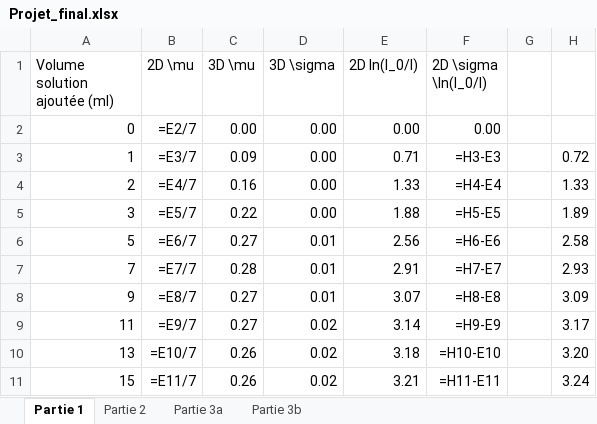
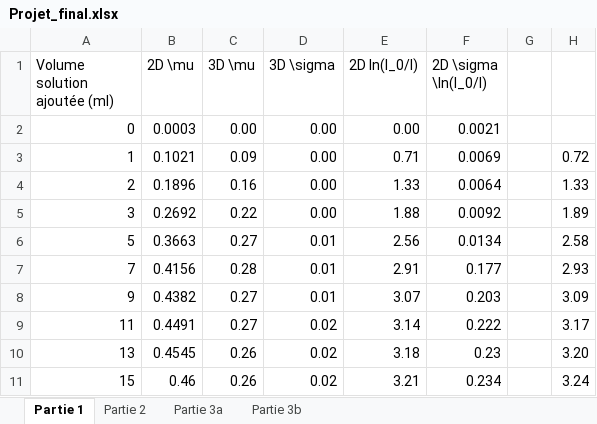
Before and after one commit to felixantoine1/labV_projet, an Excel workbook: Projet_final.xlsx, sheet Partie 1, drawn as a sheet; values as stored, in another font and other column widths than the file's, no borders; formulas without a stored value are shown as written; the diff names each change by its address in the sheet, - before the commit and + after, or states it on an @@ line.

Commit message:
....

```diff
--- a/Projet_final.xlsx (sheet Partie 1)
+++ b/Projet_final.xlsx (sheet Partie 1)
-B2 (2D \mu): =E2/7
+B2 (2D \mu): 0.0003
-F2 (2D \sigma \ln(I_0/I)): 0.00
+F2 (2D \sigma \ln(I_0/I)): 0.0021
-B3 (2D \mu): =E3/7
+B3 (2D \mu): 0.1021
-F3 (2D \sigma \ln(I_0/I)): =H3-E3
+F3 (2D \sigma \ln(I_0/I)): 0.0069
-B4 (2D \mu): =E4/7
+B4 (2D \mu): 0.1896
-F4 (2D \sigma \ln(I_0/I)): =H4-E4
+F4 (2D \sigma \ln(I_0/I)): 0.0064
-B5 (2D \mu): =E5/7
+B5 (2D \mu): 0.2692
-F5 (2D \sigma \ln(I_0/I)): =H5-E5
+F5 (2D \sigma \ln(I_0/I)): 0.0092
-B6 (2D \mu): =E6/7
+B6 (2D \mu): 0.3663
-F6 (2D \sigma \ln(I_0/I)): =H6-E6
+F6 (2D \sigma \ln(I_0/I)): 0.0134
-B7 (2D \mu): =E7/7
+B7 (2D \mu): 0.4156
-F7 (2D \sigma \ln(I_0/I)): =H7-E7
+F7 (2D \sigma \ln(I_0/I)): 0.177
-B8 (2D \mu): =E8/7
+B8 (2D \mu): 0.4382
-F8 (2D \sigma \ln(I_0/I)): =H8-E8
+F8 (2D \sigma \ln(I_0/I)): 0.203
-B9 (2D \mu): =E9/7
+B9 (2D \mu): 0.4491
-F9 (2D \sigma \ln(I_0/I)): =H9-E9
+F9 (2D \sigma \ln(I_0/I)): 0.222
-B10 (2D \mu): =E10/7
+B10 (2D \mu): 0.4545
-F10 (2D \sigma \ln(I_0/I)): =H10-E10
+F10 (2D \sigma \ln(I_0/I)): 0.23
-B11 (2D \mu): =E11/7
+B11 (2D \mu): 0.46
-F11 (2D \sigma \ln(I_0/I)): =H11-E11
+F11 (2D \sigma \ln(I_0/I)): 0.234
```
Also changed, not shown: sheet Partie 3b.
